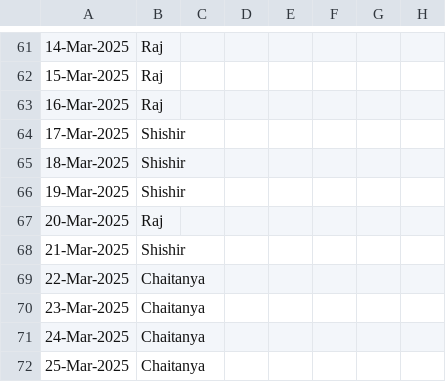
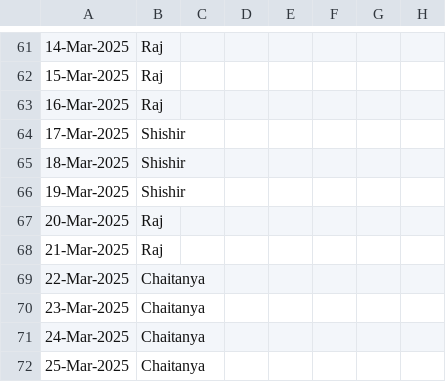
Before and after one commit to sriramchandra-in/isrc_web_app, a CSV file: tracker.csv, drawn as a sheet; only a part is shown, gaps mark what is left out; the diff names each change by its address in the sheet, - before the commit and + after, or states it on an @@ line.

Commit message:
Update tracker.csv

```diff
--- a/tracker.csv
+++ b/tracker.csv
-B68: Shishir
+B68: Raj
```
